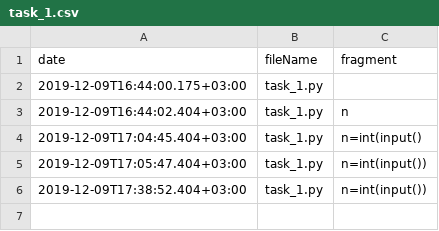
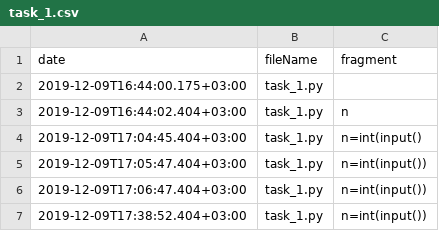
Before and after one commit to JetBrains-Research/task-tracker-post-processing, a CSV file: src/resources/data_tests/ati_1/task_1.csv, drawn as a sheet.

Commit message:
change task1 to check extra case (the next AT element should be added after one copied and one skipped CT row)

```diff
--- a/src/resources/data_tests/ati_1/task_1.csv
+++ b/src/resources/data_tests/ati_1/task_1.csv
@@ -5,2 +5,3 @@ date,fileName,fragment
 2019-12-09T17:05:47.404+03:00,task_1.py,n=int(input())
+2019-12-09T17:06:47.404+03:00,task_1.py,n=int(input())
 2019-12-09T17:38:52.404+03:00,task_1.py,n=int(input())
```
